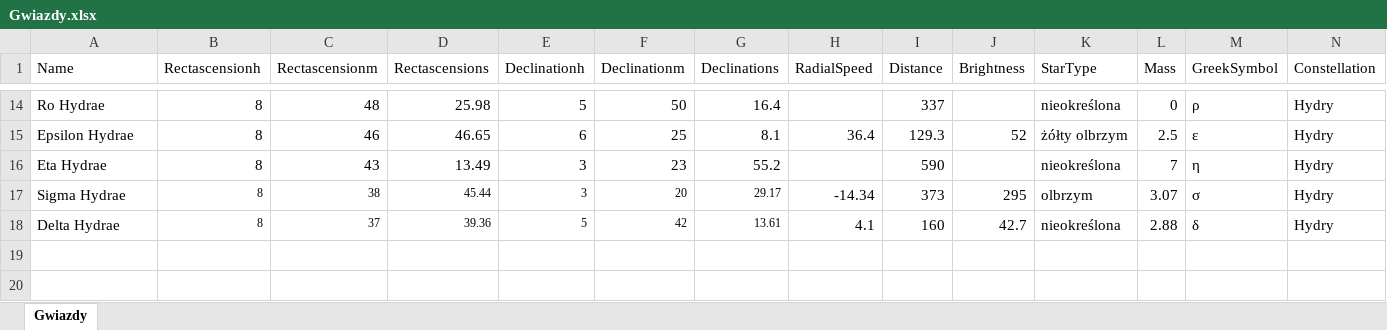
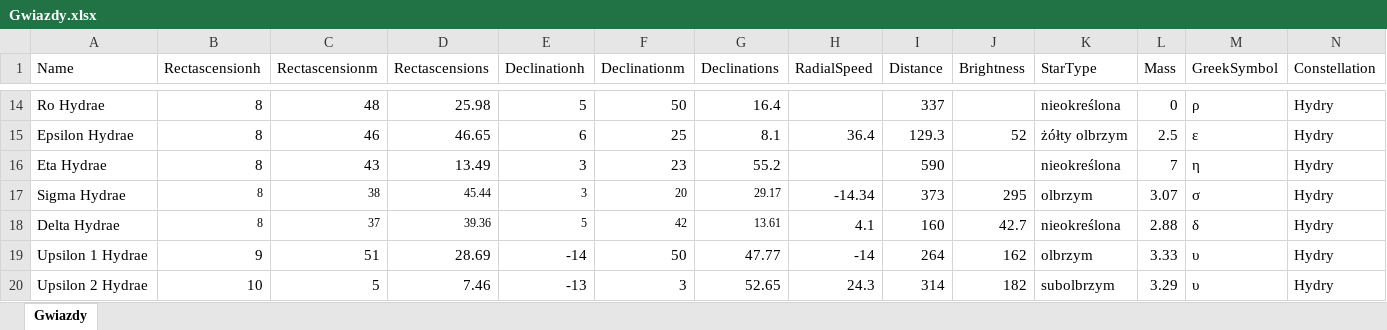
Before and after one commit to Quadium9/Projekt_I, an Excel workbook: Mariadb/Gwiazdy.xlsx, sheet Gwiazdy, drawn as a sheet; only a part is shown, gaps mark what is left out; values as stored, in another font and other column widths than the file's, no borders; the diff names each change by its address in the sheet, - before the commit and + after, or states it on an @@ line.

```diff
--- a/Mariadb/Gwiazdy.xlsx (sheet Gwiazdy)
+++ b/Mariadb/Gwiazdy.xlsx (sheet Gwiazdy)
+row 19: Upsilon 1 Hydrae | 9 | 51 | 28.69 | -14 | 50 | 47.77 | -14 | 264 | 162 | olbrzym | 3.33 | υ | Hydry
+row 20: Upsilon 2 Hydrae | 10 | 5 | 7.46 | -13 | 3 | 52.65 | 24.3 | 314 | 182 | subolbrzym | 3.29 | υ | Hydry
```
Also changed, not shown: 35 other files.
